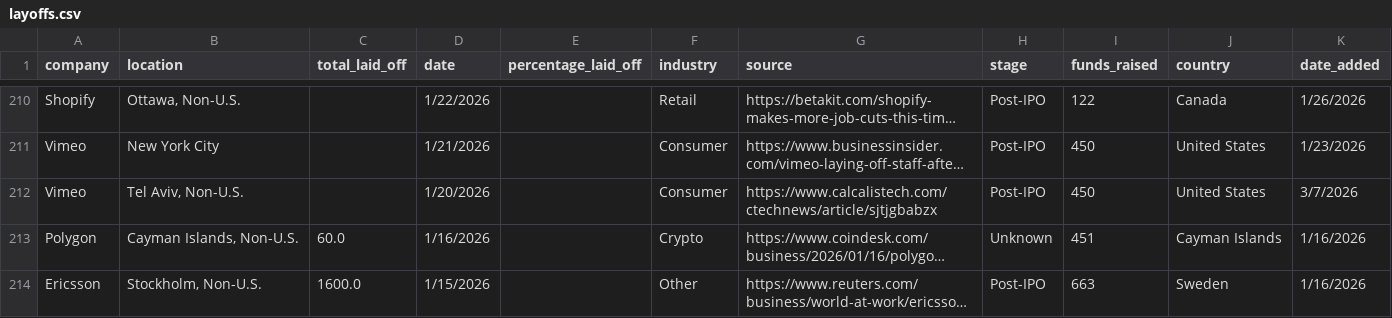
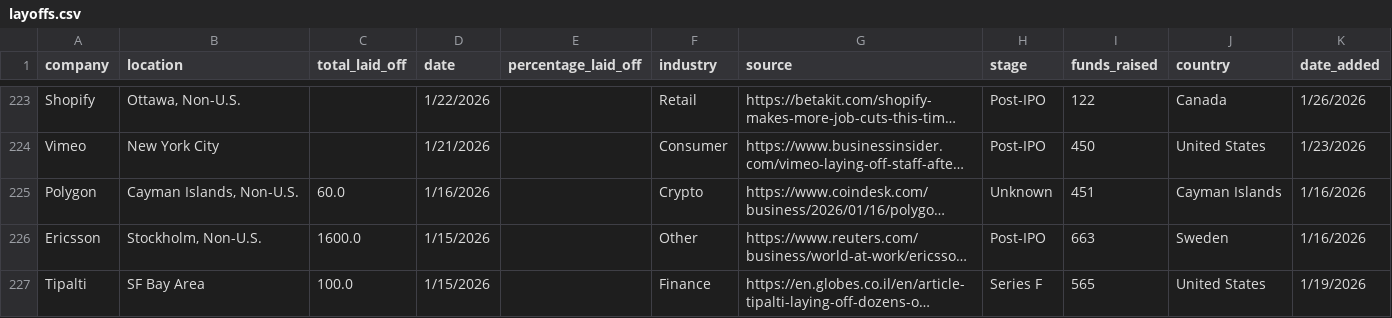
Before and after one commit to leyla022/careergeniq, a CSV file: data/layoffs.csv, drawn as a sheet; only a part is shown, gaps mark what is left out; the shorter side is filled out with more unchanged rows; long unchanged cells end in …; removed rows and columns are numbered as before the commit, all else as after; the diff covers the shown part only; the diff names each change by its address in the sheet, - before the commit and + after, or states it on an @@ line.

```diff
--- a/data/layoffs.csv
+++ b/data/layoffs.csv
-row 212: Vimeo | Tel Aviv, Non-U.S. |  | 1/20/2026 |  | Consumer | https://www.calcalistech.com/ctechnews/article/sjtjgbabzx | Post-IPO | 450 | United States | 3/7/2026
```
Also changed, not shown: 15 added rows, 1 removed row and 10 edited cells elsewhere in this file.
